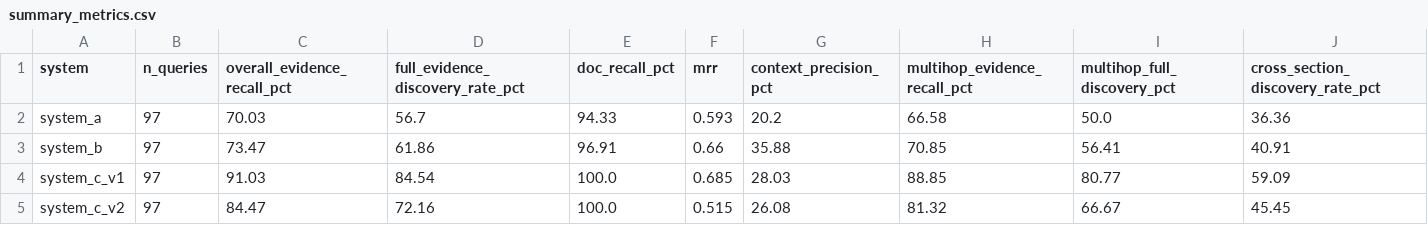
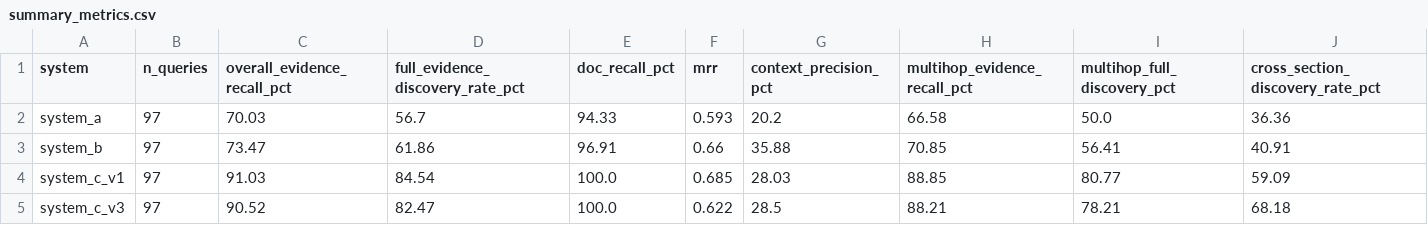
Before and after one commit to AmandaTSY99/cs614_group8, a CSV file: reports/rq1/summary_metrics.csv, drawn as a sheet; only a part is shown; removed rows and columns are numbered as before the commit, all else as after; rows hold the shown columns only; the diff names each change by its address in the sheet, - before the commit and + after, or states it on an @@ line.

```diff
--- a/reports/rq1/summary_metrics.csv
+++ b/reports/rq1/summary_metrics.csv
-row 5: system_c_v2 | 97 | 84.47 | 72.16 | 100.0 | 0.515 | 26.08 | 81.32 | 66.67 | 45.45
+row 5: system_c_v3 | 97 | 90.52 | 82.47 | 100.0 | 0.622 | 28.5 | 88.21 | 78.21 | 68.18
```
Also changed, not shown: reports/rq3/summary_metrics.csv, 19 other files.
